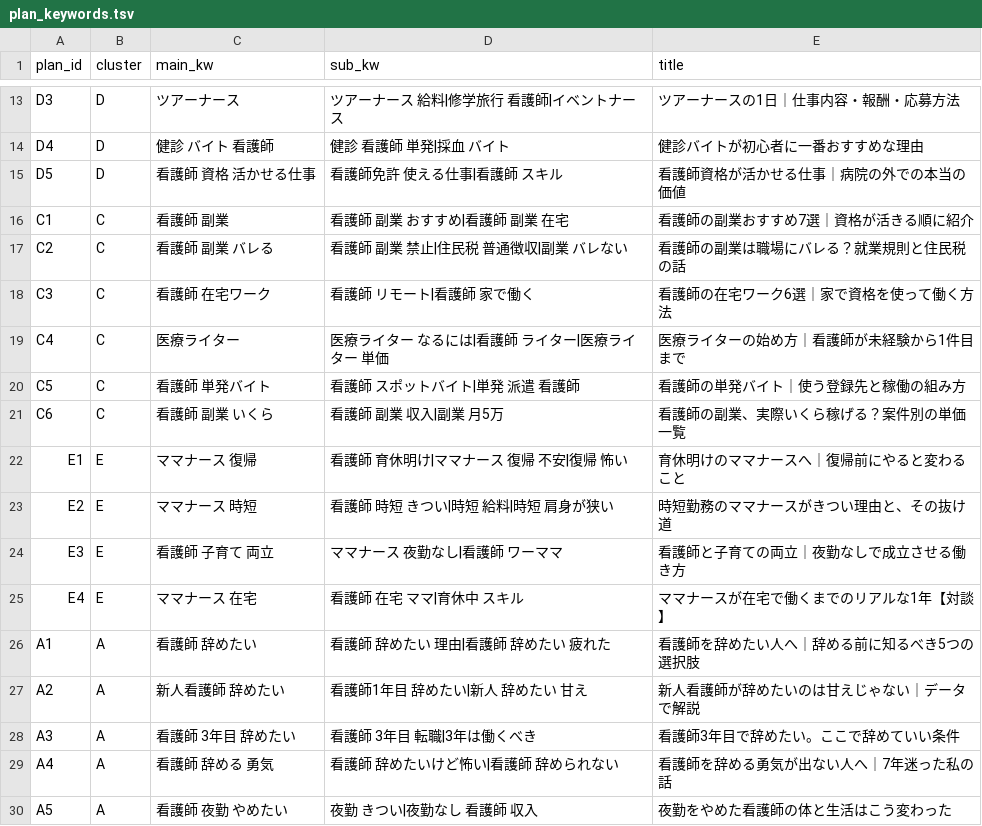
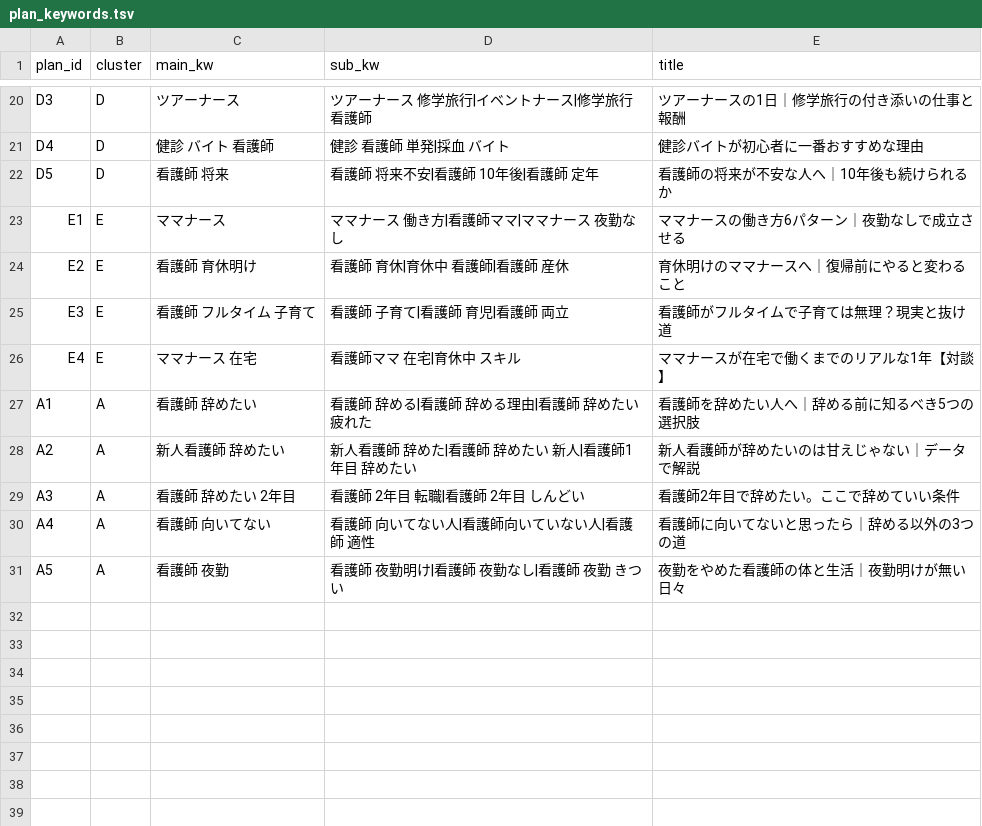
Before and after one commit to markeloopco-lgtm/dev-workspace, a TSV file: youtube/keywords/plan_keywords.tsv, drawn as a sheet; only a part is shown, gaps mark what is left out; removed rows and columns are numbered as before the commit, all else as after; the diff covers the shown part only; the diff names each change by its address in the sheet, - before the commit and + after, or states it on an @@ line.

```diff
--- a/youtube/keywords/plan_keywords.tsv
+++ b/youtube/keywords/plan_keywords.tsv
-D20 (sub_kw): ツアーナース 給料|修学旅行 看護師|イベントナース
+D20 (sub_kw): ツアーナース 修学旅行|イベントナース|修学旅行 看護師
-E20 (title): ツアーナースの1日｜仕事内容・報酬・応募方法
+E20 (title): ツアーナースの1日｜修学旅行の付き添いの仕事と報酬
-C22 (main_kw): 看護師 資格 活かせる仕事
+C22 (main_kw): 看護師 将来
-D22 (sub_kw): 看護師免許 使える仕事|看護師 スキル
+D22 (sub_kw): 看護師 将来不安|看護師 10年後|看護師 定年
-E22 (title): 看護師資格が活かせる仕事｜病院の外での本当の価値
+E22 (title): 看護師の将来が不安な人へ｜10年後も続けられるか
-row 16: C1 | C | 看護師 副業 | 看護師 副業 おすすめ|看護師 副業 在宅 | 看護師の副業おすすめ7選｜資格が活きる順に紹介
@@ row 17 moved to row 13: C2 @@
-row 18: C3 | C | 看護師 在宅ワーク | 看護師 リモート|看護師 家で働く | 看護師の在宅ワーク6選｜家で資格を使って働く方法
-row 19: C4 | C | 医療ライター | 医療ライター なるには|看護師 ライター|医療ライター 単価 | 医療ライターの始め方｜看護師が未経験から1件目まで
-row 20: C5 | C | 看護師 単発バイト | 看護師 スポットバイト|単発 派遣 看護師 | 看護師の単発バイト｜使う登録先と稼働の組み方
-row 21: C6 | C | 看護師 副業 いくら | 看護師 副業 収入|副業 月5万 | 看護師の副業、実際いくら稼げる？案件別の単価一覧
-C23 (main_kw): ママナース 復帰
+C23 (main_kw): ママナース
-D23 (sub_kw): 看護師 育休明け|ママナース 復帰 不安|復帰 怖い
+D23 (sub_kw): ママナース 働き方|看護師ママ|ママナース 夜勤なし
-E23 (title): 育休明けのママナースへ｜復帰前にやると変わること
+E23 (title): ママナースの働き方6パターン｜夜勤なしで成立させる
-C24 (main_kw): ママナース 時短
+C24 (main_kw): 看護師 育休明け
-D24 (sub_kw): 看護師 時短 きつい|時短 給料|時短 肩身が狭い
+D24 (sub_kw): 看護師 育休|育休中 看護師|看護師 産休
-E24 (title): 時短勤務のママナースがきつい理由と、その抜け道
+E24 (title): 育休明けのママナースへ｜復帰前にやると変わること
-C25 (main_kw): 看護師 子育て 両立
+C25 (main_kw): 看護師 フルタイム 子育て
-D25 (sub_kw): ママナース 夜勤なし|看護師 ワーママ
+D25 (sub_kw): 看護師 子育て|看護師 育児|看護師 両立
-E25 (title): 看護師と子育ての両立｜夜勤なしで成立させる働き方
+E25 (title): 看護師がフルタイムで子育ては無理？現実と抜け道
-D26 (sub_kw): 看護師 在宅 ママ|育休中 スキル
+D26 (sub_kw): 看護師ママ 在宅|育休中 スキル
-D27 (sub_kw): 看護師 辞めたい 理由|看護師 辞めたい 疲れた
+D27 (sub_kw): 看護師 辞める|看護師 辞める理由|看護師 辞めたい 疲れた
-D28 (sub_kw): 看護師1年目 辞めたい|新人 辞めたい 甘え
+D28 (sub_kw): 新人看護師 辞めた|看護師 辞めたい 新人|看護師1年目 辞めたい
-C29 (main_kw): 看護師 3年目 辞めたい
+C29 (main_kw): 看護師 辞めたい 2年目
-D29 (sub_kw): 看護師 3年目 転職|3年は働くべき
+D29 (sub_kw): 看護師 2年目 転職|看護師 2年目 しんどい
-E29 (title): 看護師3年目で辞めたい。ここで辞めていい条件
+E29 (title): 看護師2年目で辞めたい。ここで辞めていい条件
-C30 (main_kw): 看護師 辞める 勇気
+C30 (main_kw): 看護師 向いてない
-D30 (sub_kw): 看護師 辞めたいけど怖い|看護師 辞められない
+D30 (sub_kw): 看護師 向いてない人|看護師向いていない人|看護師 適性
-E30 (title): 看護師を辞める勇気が出ない人へ｜7年迷った私の話
+E30 (title): 看護師に向いてないと思ったら｜辞める以外の3つの道
-C31 (main_kw): 看護師 夜勤 やめたい
+C31 (main_kw): 看護師 夜勤
-D31 (sub_kw): 夜勤 きつい|夜勤なし 看護師 収入
+D31 (sub_kw): 看護師 夜勤明け|看護師 夜勤なし|看護師 夜勤 きつい
-E31 (title): 夜勤をやめた看護師の体と生活はこう変わった
+E31 (title): 夜勤をやめた看護師の体と生活｜夜勤明けが無い日々
```
Also changed, not shown: 6 added rows, 1 removed row and 24 edited cells elsewhere in this file, 2 other files.
